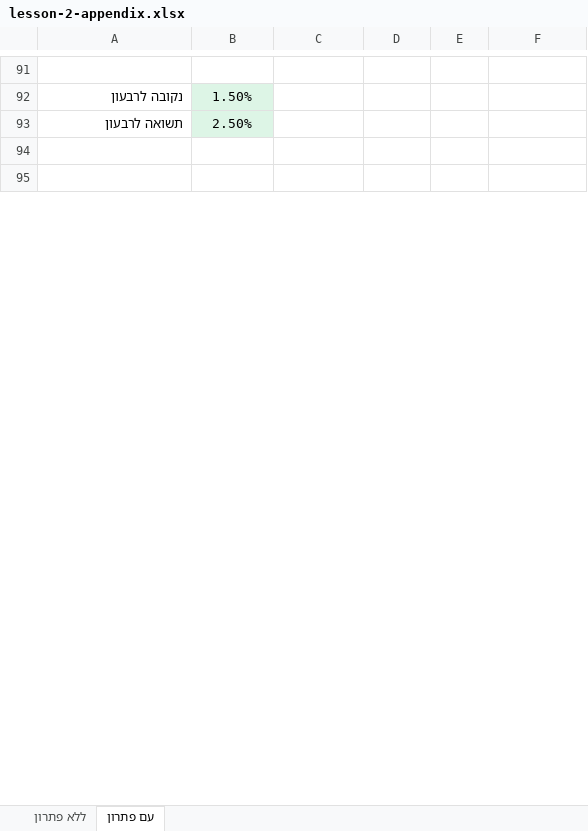
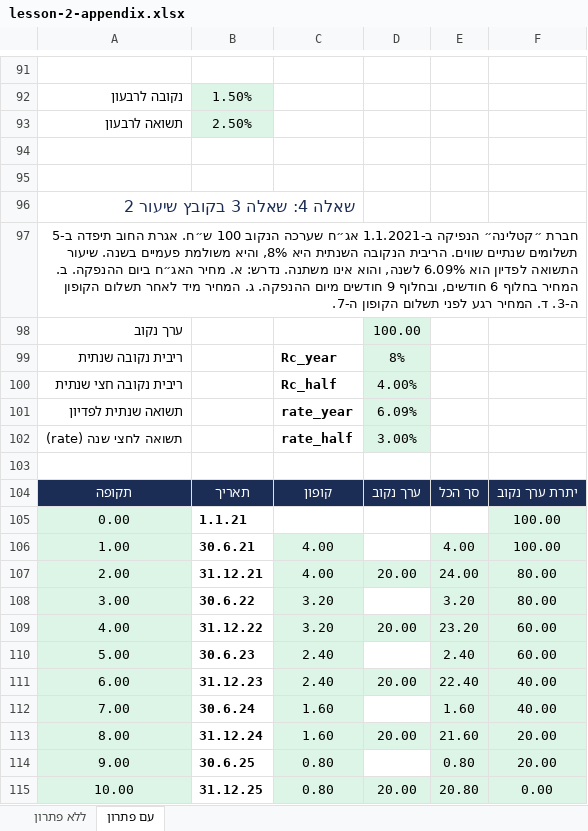
Before and after one commit to shaytsaban/advanced-finance-for-accountants, an Excel workbook: materials/lesson-2-appendix.xlsx, sheet עם פתרון, drawn as a sheet; only a part is shown, gaps mark what is left out; values as stored, in another font and other column widths than the file's, no borders; the diff covers the shown part only; the diff names each change by its address in the sheet, - before the commit and + after, or states it on an @@ line.

```diff
--- a/materials/lesson-2-appendix.xlsx (sheet עם פתרון)
+++ b/materials/lesson-2-appendix.xlsx (sheet עם פתרון)
+row 96: שאלה 4: שאלה 3 בקובץ שיעור 2
+row 97: חברת ״קטלינה״ הנפיקה ב-1.1.2021 אג״ח שערכה הנקוב 100 ש״ח. אגרת החוב תיפדה ב-5 תשלומים שנתיים שווים. הריבית הנקובה השנתית היא 8%, והיא משולמת פעמיים בשנה. שיעור התשואה לפדיון הוא 6.09% לשנה, והוא אינו משתנה. נדרש: א. מחיר האג״ח ביום ההנפקה. ב. המחיר בחלוף 6 חודשים, ובחלוף 9 חודשים מיום ההנפקה. ג. המחיר מיד לאחר תשלום הקופון ה-3. ד. המחיר רגע לפני תשלום הקופון ה-7.
+row 98: ערך נקוב |  |  | 100.00
+row 99: ריבית נקובה שנתית |  | Rc_year | 8%
+row 100: ריבית נקובה חצי שנתית |  | Rc_half | 4.00%
+row 101: תשואה שנתית לפדיון |  | rate_year | 6.09%
+row 102: תשואה לחצי שנה (rate) |  | rate_half | 3.00%
+row 103: (empty)
+row 104: תקופה | תאריך | קופון | ערך נקוב | סך הכל | יתרת ערך נקוב
+row 105: 0.00 | 1.1.21 |  |  |  | 100.00
+row 106: 1.00 | 30.6.21 | 4.00 |  | 4.00 | 100.00
+row 107: 2.00 | 31.12.21 | 4.00 | 20.00 | 24.00 | 80.00
+row 108: 3.00 | 30.6.22 | 3.20 |  | 3.20 | 80.00
+row 109: 4.00 | 31.12.22 | 3.20 | 20.00 | 23.20 | 60.00
+row 110: 5.00 | 30.6.23 | 2.40 |  | 2.40 | 60.00
+row 111: 6.00 | 31.12.23 | 2.40 | 20.00 | 22.40 | 40.00
+row 112: 7.00 | 30.6.24 | 1.60 |  | 1.60 | 40.00
+row 113: 8.00 | 31.12.24 | 1.60 | 20.00 | 21.60 | 20.00
+row 114: 9.00 | 30.6.25 | 0.80 |  | 0.80 | 20.00
+row 115: 10.00 | 31.12.25 | 0.80 | 20.00 | 20.80 | 0.00
```
Also changed, not shown: 111 added rows and 5 edited cells elsewhere in this sheet, sheet ללא פתרון, formulas that keep their value, lectures/lecture-1/solutions-1.xlsx, lectures/lecture-2/solutions-2.xlsx, 18 other files.
